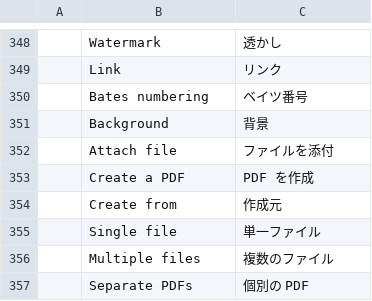
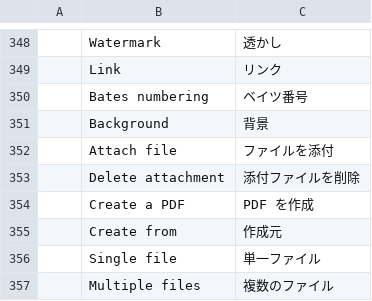
Before and after one commit to haisondb35-blip/pdfcraft, a TSV file: crates/ui-egui/src/i18n/ja.tsv, drawn as a sheet; only a part is shown, gaps mark what is left out; the shorter side is filled out with more unchanged rows; the diff names each change by its address in the sheet, - before the commit and + after, or states it on an @@ line.

```diff
--- a/crates/ui-egui/src/i18n/ja.tsv
+++ b/crates/ui-egui/src/i18n/ja.tsv
+row 353:  | Delete attachment | 添付ファイルを削除
```
Also changed, not shown: crates/ui-egui/src/i18n/bg.tsv, crates/ui-egui/src/i18n/el.tsv, 35 other files.
